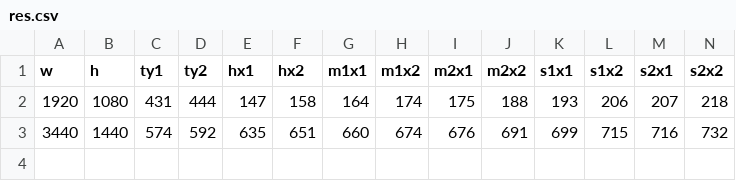
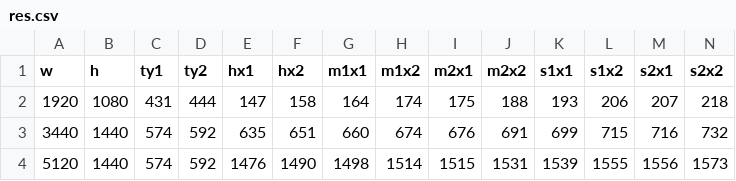
Before and after one commit to mck-9061/CATS, a CSV file: TraversalSystem/res.csv, drawn as a sheet; only a part is shown; rows hold the shown columns only; the diff names each change by its address in the sheet, - before the commit and + after, or states it on an @@ line.

```diff
--- a/TraversalSystem/res.csv
+++ b/TraversalSystem/res.csv
+row 4: 5120 | 1440 | 574 | 592 | 1476 | 1490 | 1498 | 1514 | 1515 | 1531 | 1539 | 1555 | 1556 | 1573
```
Also changed, not shown: 2 other files.
